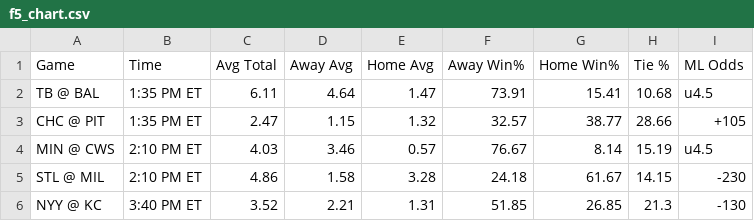
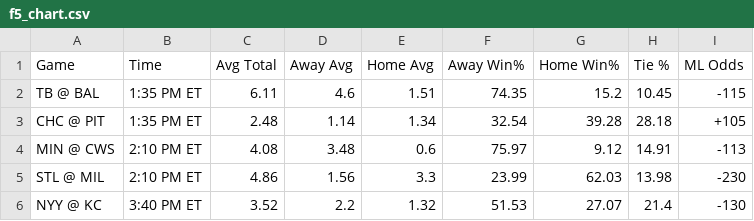
Before and after one commit to bena618/MLB_Models, a CSV file: Outputs/f5_chart.csv, drawn as a sheet; only a part is shown; the diff covers the shown part only.

Commit message:
Workflow updating NRFIs.png, F5.png, nrfi_yrfi_picks.csv, and f5_chart.csv

```diff
--- a/Outputs/f5_chart.csv
+++ b/Outputs/f5_chart.csv
@@ -1,6 +1,6 @@
 Game,Time,Avg Total,Away Avg,Home Avg,Away Win%,Home Win%,Tie %,ML Odds
-TB @ BAL,1:35 PM ET,6.11,4.64,1.47,73.91,15.41,10.68,u4.5
-CHC @ PIT,1:35 PM ET,2.47,1.15,1.32,32.57,38.77,28.66,+105
-MIN @ CWS,2:10 PM ET,4.03,3.46,0.57,76.67,8.14,15.19,u4.5
-STL @ MIL,2:10 PM ET,4.86,1.58,3.28,24.18,61.67,14.15,-230
-NYY @ KC,3:40 PM ET,3.52,2.21,1.31,51.85,26.85,21.3,-130
+TB @ BAL,1:35 PM ET,6.11,4.6,1.51,74.35,15.2,10.45,-115
+CHC @ PIT,1:35 PM ET,2.48,1.14,1.34,32.54,39.28,28.18,+105
+MIN @ CWS,2:10 PM ET,4.08,3.48,0.6,75.97,9.12,14.91,-113
+STL @ MIL,2:10 PM ET,4.86,1.56,3.3,23.99,62.03,13.98,-230
+NYY @ KC,3:40 PM ET,3.52,2.2,1.32,51.53,27.07,21.4,-130
```
Also changed, not shown: 49 edited cells elsewhere in this file, Outputs/nrfi_yrfi_picks.csv, 2 other files.
